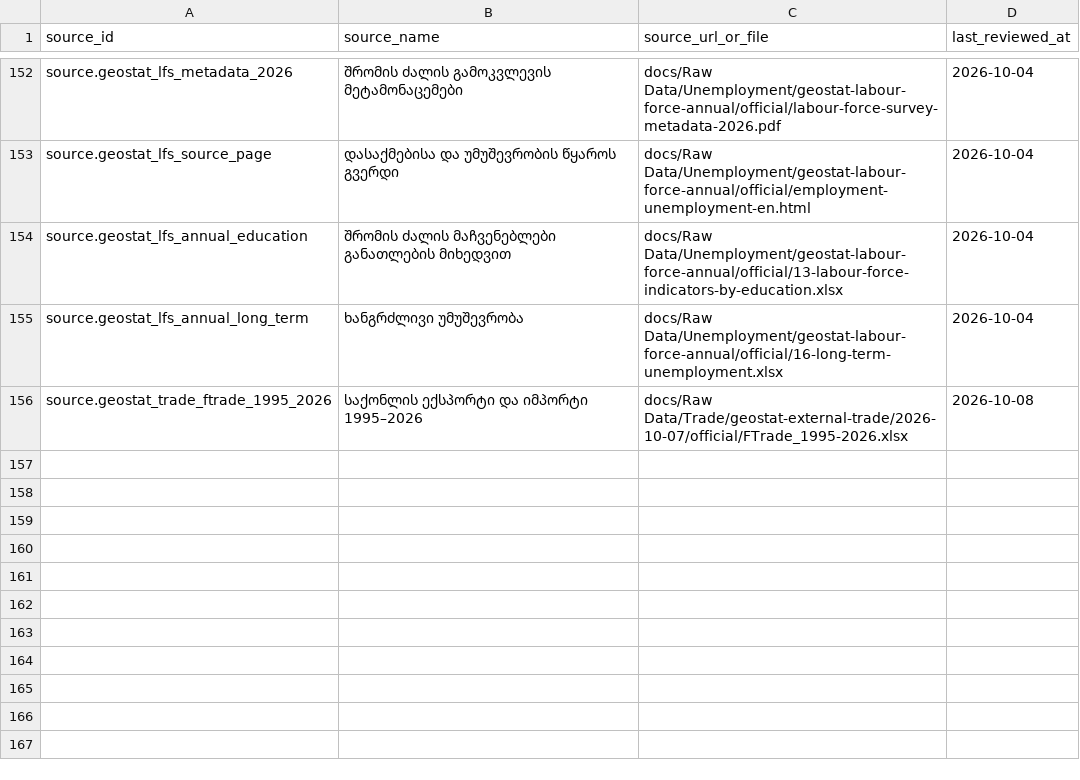
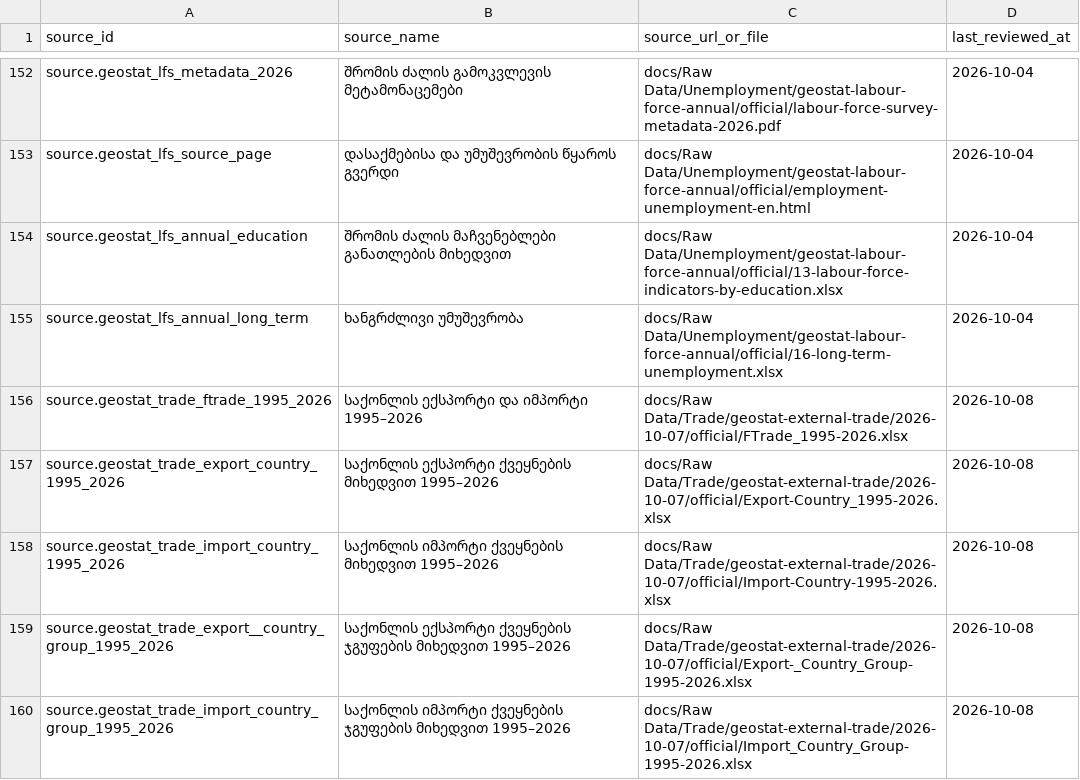
Before and after one commit to DuruMakh/geodata.ge, a CSV file: data/sources/source-documents.csv, drawn as a sheet; only a part is shown, gaps mark what is left out.

Commit message:
feat: mirror reviewed trade partners with exact parity

```diff
--- a/data/sources/source-documents.csv
+++ b/data/sources/source-documents.csv
@@ -156 +156,5 @@ source.geostat_lfs_annual_long_term,ხანგრძლივი უმუშ
 source.geostat_trade_ftrade_1995_2026,საქონლის ექსპორტი და იმპორტი 1995–2026,docs/Raw Data/Trade/geostat-external-trade/2026-10-07/official/FTrade_1995-2026.xlsx,2026-10-08
+source.geostat_trade_export_country_1995_2026,საქონლის ექსპორტი ქვეყნების მიხედვით 1995–2026,docs/Raw Data/Trade/geostat-external-trade/2026-10-07/official/Export-Country_1995-2026.xlsx,2026-10-08
+source.geostat_trade_import_country_1995_2026,საქონლის იმპორტი ქვეყნების მიხედვით 1995–2026,docs/Raw Data/Trade/geostat-external-trade/2026-10-07/official/Import-Country-1995-2026.xlsx,2026-10-08
+source.geostat_trade_export__country_group_1995_2026,საქონლის ექსპორტი ქვეყნების ჯგუფების მიხედვით 1995–2026,docs/Raw Data/Trade/geostat-external-trade/2026-10-07/official/Export-_Country_Group-1995-2026.xlsx,2026-10-08
+source.geostat_trade_import_country_group_1995_2026,საქონლის იმპორტი ქვეყნების ჯგუფების მიხედვით 1995–2026,docs/Raw Data/Trade/geostat-external-trade/2026-10-07/official/Import_Country_Group-1995-2026.xlsx,2026-10-08
```
Also changed, not shown: 12 other files.
